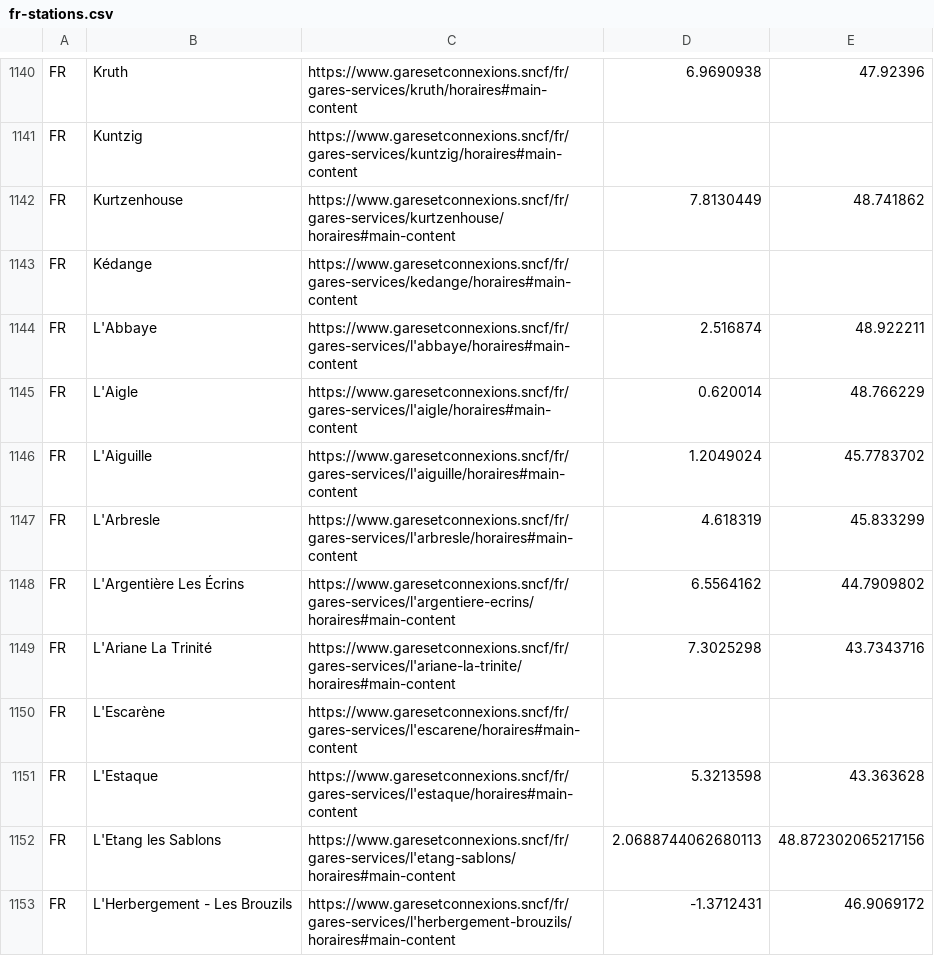
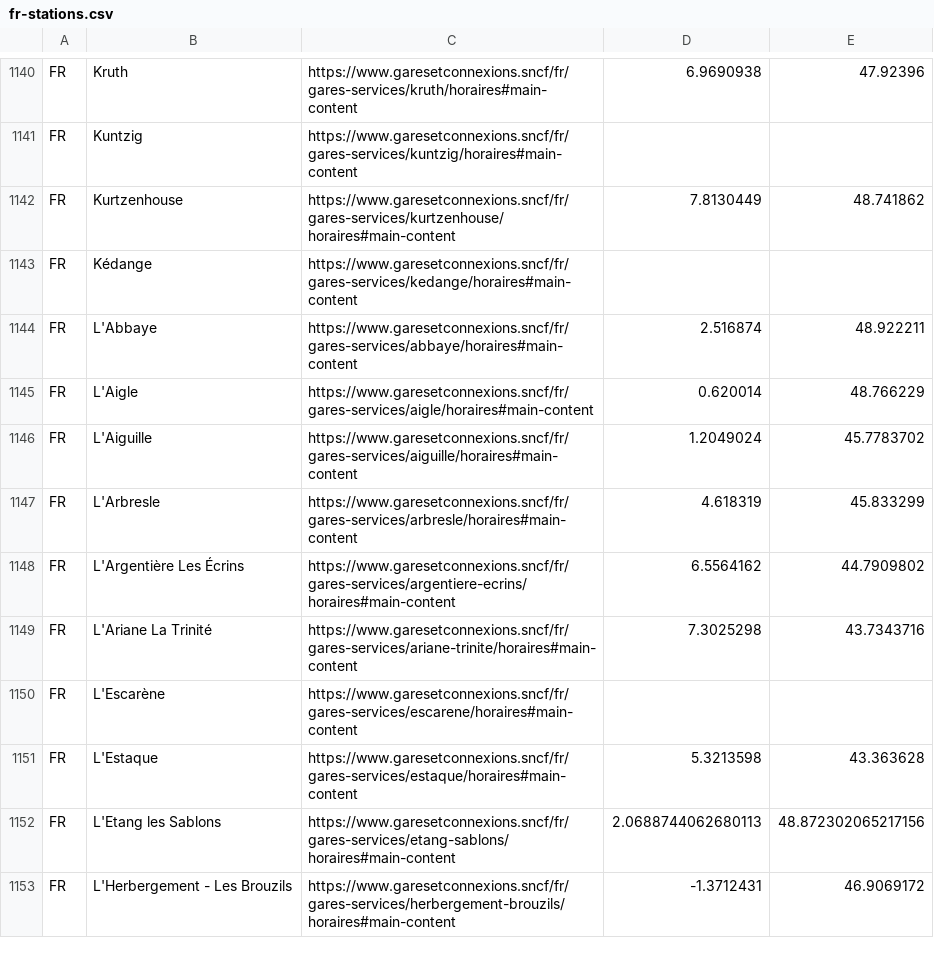
Before and after one commit to bovine3dom/departures, a CSV file: make_station_list/fr/fr-stations.csv, drawn as a sheet; only a part is shown, gaps mark what is left out; the diff covers the shown part only.

Commit message:
Fix #3: remove la and l from FR stations

```diff
--- a/make_station_list/fr/fr-stations.csv
+++ b/make_station_list/fr/fr-stations.csv
@@ -1143,11 +1143,11 @@ FR,Kurtzenhouse,"https://www.garesetconnexions.sncf/fr/gares-services/kurtzenhou
 FR,Kédange,"https://www.garesetconnexions.sncf/fr/gares-services/kedange/horaires#main-content",,
-FR,L'Abbaye,"https://www.garesetconnexions.sncf/fr/gares-services/l'abbaye/horaires#main-content",2.516874,48.922211
-FR,L'Aigle,"https://www.garesetconnexions.sncf/fr/gares-services/l'aigle/horaires#main-content",0.620014,48.766229
-FR,L'Aiguille,"https://www.garesetconnexions.sncf/fr/gares-services/l'aiguille/horaires#main-content",1.2049024,45.7783702
-FR,L'Arbresle,"https://www.garesetconnexions.sncf/fr/gares-services/l'arbresle/horaires#main-content",4.618319,45.833299
-FR,L'Argentière Les Écrins,"https://www.garesetconnexions.sncf/fr/gares-services/l'argentiere-ecrins/horaires#main-content",6.5564162,44.7909802
-FR,L'Ariane La Trinité,"https://www.garesetconnexions.sncf/fr/gares-services/l'ariane-la-trinite/horaires#main-content",7.3025298,43.7343716
-FR,L'Escarène,"https://www.garesetconnexions.sncf/fr/gares-services/l'escarene/horaires#main-content",,
-FR,L'Estaque,"https://www.garesetconnexions.sncf/fr/gares-services/l'estaque/horaires#main-content",5.3213598,43.363628
-FR,L'Etang les Sablons,"https://www.garesetconnexions.sncf/fr/gares-services/l'etang-sablons/horaires#main-content",2.0688744062680113,48.872302065217156
-FR,L'Herbergement - Les Brouzils,"https://www.garesetconnexions.sncf/fr/gares-services/l'herbergement-brouzils/horaires#main-content",-1.3712431,46.9069172
+FR,L'Abbaye,"https://www.garesetconnexions.sncf/fr/gares-services/abbaye/horaires#main-content",2.516874,48.922211
+FR,L'Aigle,"https://www.garesetconnexions.sncf/fr/gares-services/aigle/horaires#main-content",0.620014,48.766229
+FR,L'Aiguille,"https://www.garesetconnexions.sncf/fr/gares-services/aiguille/horaires#main-content",1.2049024,45.7783702
+FR,L'Arbresle,"https://www.garesetconnexions.sncf/fr/gares-services/arbresle/horaires#main-content",4.618319,45.833299
+FR,L'Argentière Les Écrins,"https://www.garesetconnexions.sncf/fr/gares-services/argentiere-ecrins/horaires#main-content",6.5564162,44.7909802
+FR,L'Ariane La Trinité,"https://www.garesetconnexions.sncf/fr/gares-services/ariane-trinite/horaires#main-content",7.3025298,43.7343716
+FR,L'Escarène,"https://www.garesetconnexions.sncf/fr/gares-services/escarene/horaires#main-content",,
+FR,L'Estaque,"https://www.garesetconnexions.sncf/fr/gares-services/estaque/horaires#main-content",5.3213598,43.363628
+FR,L'Etang les Sablons,"https://www.garesetconnexions.sncf/fr/gares-services/etang-sablons/horaires#main-content",2.0688744062680113,48.872302065217156
+FR,L'Herbergement - Les Brouzils,"https://www.garesetconnexions.sncf/fr/gares-services/herbergement-brouzils/horaires#main-content",-1.3712431,46.9069172
```
Also changed, not shown: 96 edited cells elsewhere in this file, 1 other file.
